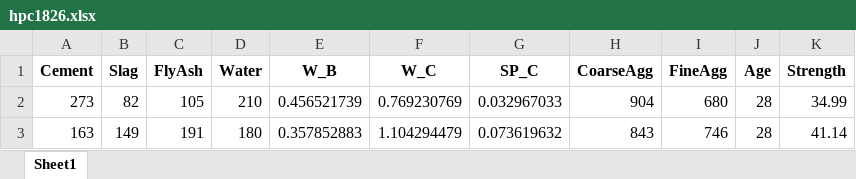
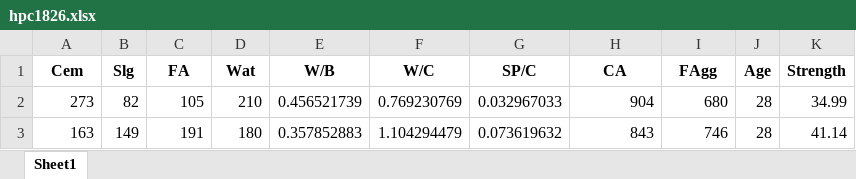
Before and after one commit to tilerons/HPC-FLRNet, an Excel workbook: src/code/hpc1826/data/hpc1826.xlsx, sheet Sheet1, drawn as a sheet; only a part is shown; values as stored, in another font and other column widths than the file's, no borders; removed rows and columns are numbered as before the commit, all else as after; the diff covers the shown part only; the diff names each change by its address in the sheet, - before the commit and + after, or states it on an @@ line.

```diff
--- a/src/code/hpc1826/data/hpc1826.xlsx (sheet Sheet1)
+++ b/src/code/hpc1826/data/hpc1826.xlsx (sheet Sheet1)
-row 1: Cement | Slag | FlyAsh | Water | W_B | W_C | SP_C | CoarseAgg | FineAgg | Age | Strength
+row 1: Cem | Slg | FA | Wat | W/B | W/C | SP/C | CA | FAgg | Age | Strength
```
Also changed, not shown: 99 removed rows elsewhere in this sheet.
